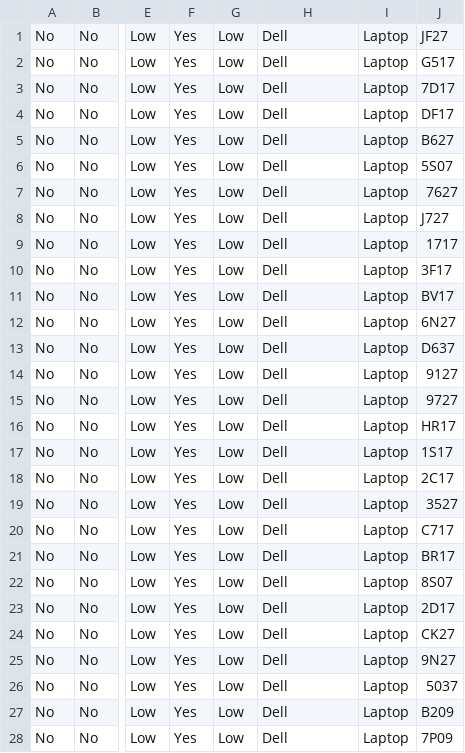
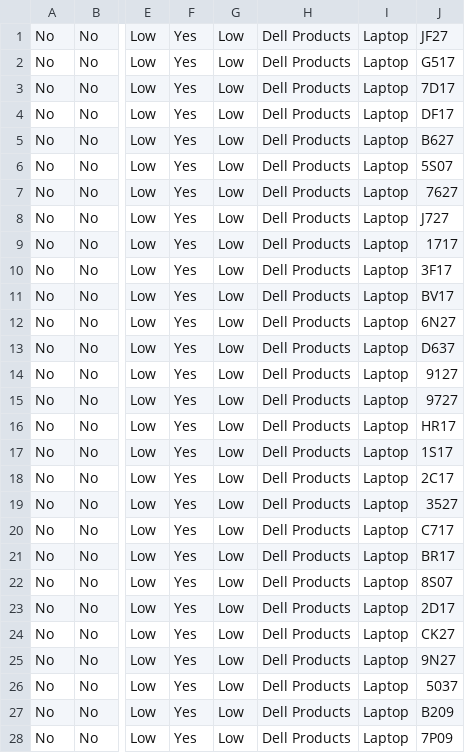
Before and after one commit to eoineoo/automate, a CSV file: sql/_assets.csv, drawn as a sheet; only a part is shown, gaps mark what is left out; the diff covers the shown part only; the diff names each change by its address in the sheet, - before the commit and + after, or states it on an @@ line.

```diff
--- a/sql/_assets.csv
+++ b/sql/_assets.csv
-H1:H28: Dell
+H1:H28: Dell Products
```
Also changed, not shown: 2 edited cells elsewhere in this file, 12 other files.
